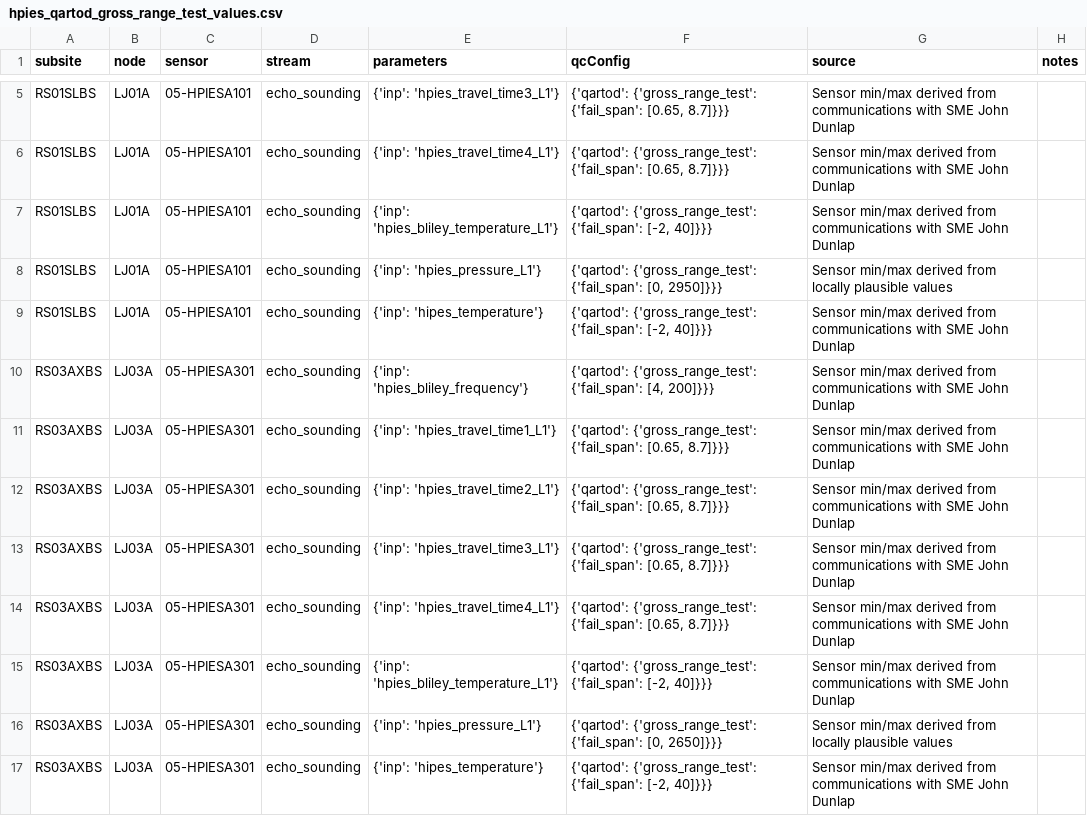
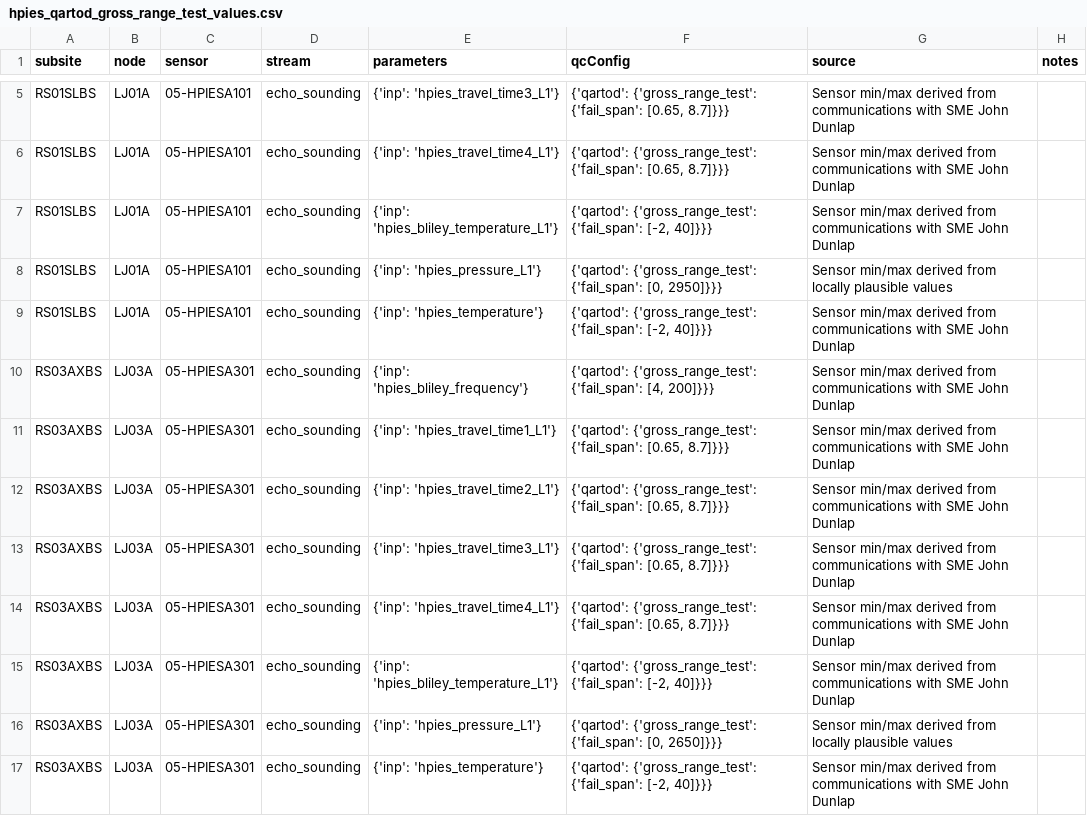
Before and after one commit to oceanobservatories/qc-lookup, a CSV file: qartod/hpies/hpies_qartod_gross_range_test_values.csv, drawn as a sheet; only a part is shown, gaps mark what is left out.

Commit message:
fixing typo in hpies gross range

```diff
--- a/qartod/hpies/hpies_qartod_gross_range_test_values.csv
+++ b/qartod/hpies/hpies_qartod_gross_range_test_values.csv
@@ -8,3 +8,3 @@ RS01SLBS,LJ01A,05-HPIESA101,echo_sounding,{'inp': 'hpies_bliley_temperature_L1'}
 RS01SLBS,LJ01A,05-HPIESA101,echo_sounding,{'inp': 'hpies_pressure_L1'},"{'qartod': {'gross_range_test': {'fail_span': [0, 2950]}}}",Sensor min/max derived from locally plausible values,
-RS01SLBS,LJ01A,05-HPIESA101,echo_sounding,{'inp': 'hipes_temperature'},"{'qartod': {'gross_range_test': {'fail_span': [-2, 40]}}}",Sensor min/max derived from communications with SME John Dunlap,
+RS01SLBS,LJ01A,05-HPIESA101,echo_sounding,{'inp': 'hpies_temperature'},"{'qartod': {'gross_range_test': {'fail_span': [-2, 40]}}}",Sensor min/max derived from communications with SME John Dunlap,
 RS03AXBS,LJ03A,05-HPIESA301,echo_sounding,{'inp': 'hpies_bliley_frequency'},"{'qartod': {'gross_range_test': {'fail_span': [4, 200]}}}",Sensor min/max derived from communications with SME John Dunlap,
@@ -16,2 +16,2 @@ RS03AXBS,LJ03A,05-HPIESA301,echo_sounding,{'inp': 'hpies_bliley_temperature_L1'}
 RS03AXBS,LJ03A,05-HPIESA301,echo_sounding,{'inp': 'hpies_pressure_L1'},"{'qartod': {'gross_range_test': {'fail_span': [0, 2650]}}}",Sensor min/max derived from locally plausible values,
-RS03AXBS,LJ03A,05-HPIESA301,echo_sounding,{'inp': 'hipes_temperature'},"{'qartod': {'gross_range_test': {'fail_span': [-2, 40]}}}",Sensor min/max derived from communications with SME John Dunlap,
+RS03AXBS,LJ03A,05-HPIESA301,echo_sounding,{'inp': 'hpies_temperature'},"{'qartod': {'gross_range_test': {'fail_span': [-2, 40]}}}",Sensor min/max derived from communications with SME John Dunlap,
```
